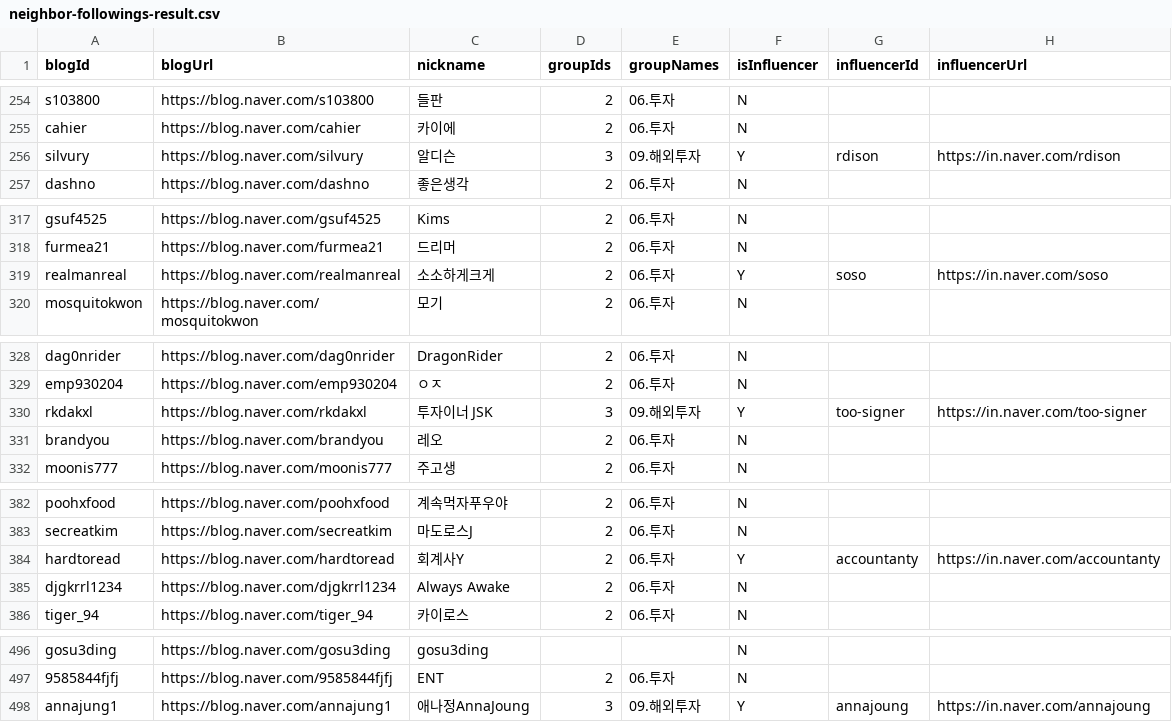
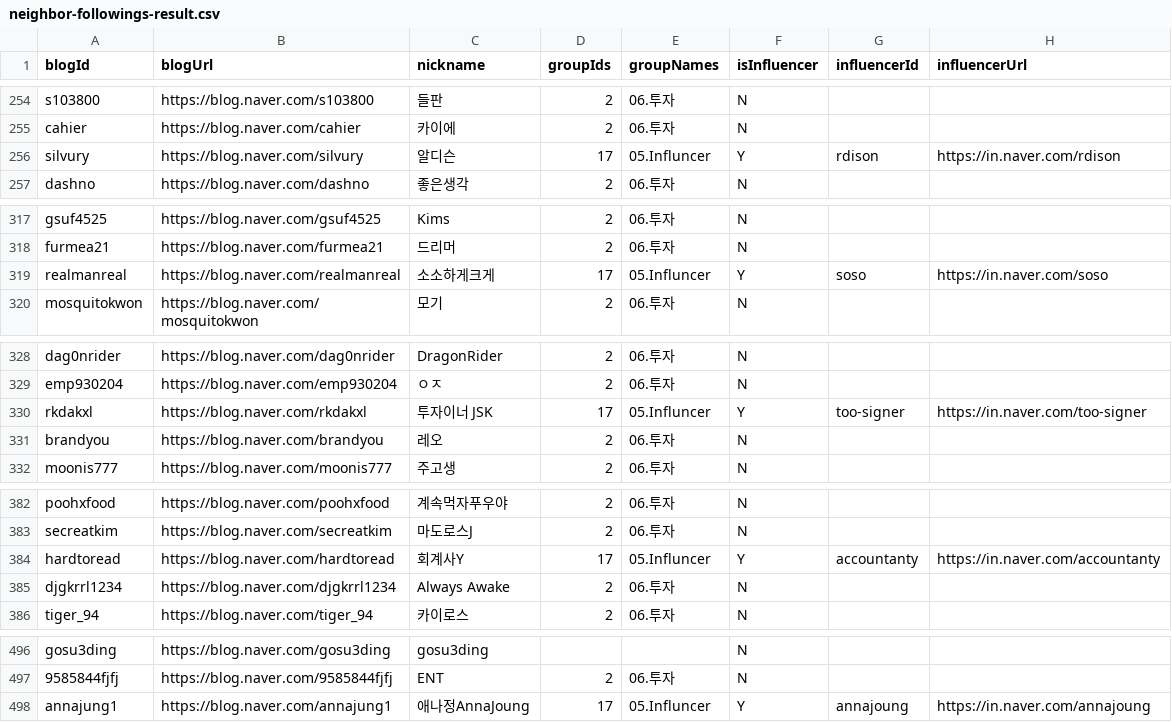
Before and after one commit to proheuros-creator/naver-neighbor-to-notion, a CSV file: neighbor-followings-result.csv, drawn as a sheet; only a part is shown, gaps mark what is left out; the diff covers the shown part only.

```diff
--- a/neighbor-followings-result.csv
+++ b/neighbor-followings-result.csv
@@ -255,3 +255,3 @@ blogId,blogUrl,nickname,groupIds,groupNames,isInfluencer,influencerId,influencer
 "cahier","https://blog.naver.com/cahier","카이에","2","06.투자","N","",""
-"silvury","https://blog.naver.com/silvury","알디슨","3","09.해외투자","Y","rdison","https://in.naver.com/rdison"
+"silvury","https://blog.naver.com/silvury","알디슨","17","05.Influncer","Y","rdison","https://in.naver.com/rdison"
 "dashno","https://blog.naver.com/dashno","좋은생각","2","06.투자","N","",""
@@ -318,3 +318,3 @@ blogId,blogUrl,nickname,groupIds,groupNames,isInfluencer,influencerId,influencer
 "furmea21","https://blog.naver.com/furmea21","드리머","2","06.투자","N","",""
-"realmanreal","https://blog.naver.com/realmanreal","소소하게크게","2","06.투자","Y","soso","https://in.naver.com/soso"
+"realmanreal","https://blog.naver.com/realmanreal","소소하게크게","17","05.Influncer","Y","soso","https://in.naver.com/soso"
 "mosquitokwon","https://blog.naver.com/mosquitokwon","모기","2","06.투자","N","",""
@@ -329,3 +329,3 @@ blogId,blogUrl,nickname,groupIds,groupNames,isInfluencer,influencerId,influencer
 "emp930204","https://blog.naver.com/emp930204","ㅇㅈ","2","06.투자","N","",""
-"rkdakxl","https://blog.naver.com/rkdakxl","투자이너 JSK","3","09.해외투자","Y","too-signer","https://in.naver.com/too-signer"
+"rkdakxl","https://blog.naver.com/rkdakxl","투자이너 JSK","17","05.Influncer","Y","too-signer","https://in.naver.com/too-signer"
 "brandyou","https://blog.naver.com/brandyou","레오","2","06.투자","N","",""
@@ -383,3 +383,3 @@ blogId,blogUrl,nickname,groupIds,groupNames,isInfluencer,influencerId,influencer
 "secreatkim","https://blog.naver.com/secreatkim","마도로스J","2","06.투자","N","",""
-"hardtoread","https://blog.naver.com/hardtoread","회계사Y","2","06.투자","Y","accountanty","https://in.naver.com/accountanty"
+"hardtoread","https://blog.naver.com/hardtoread","회계사Y","17","05.Influncer","Y","accountanty","https://in.naver.com/accountanty"
 "djgkrrl1234","https://blog.naver.com/djgkrrl1234","Always Awake","2","06.투자","N","",""
@@ -497,2 +497,2 @@ blogId,blogUrl,nickname,groupIds,groupNames,isInfluencer,influencerId,influencer
 "9585844fjfj","https://blog.naver.com/9585844fjfj","ENT","2","06.투자","N","",""
-"annajung1","https://blog.naver.com/annajung1","애나정AnnaJoung","3","09.해외투자","Y","annajoung","https://in.naver.com/annajoung"
+"annajung1","https://blog.naver.com/annajung1","애나정AnnaJoung","17","05.Influncer","Y","annajoung","https://in.naver.com/annajoung"
```
Also changed, not shown: 7 moved rows and 18 edited cells elsewhere in this file.
